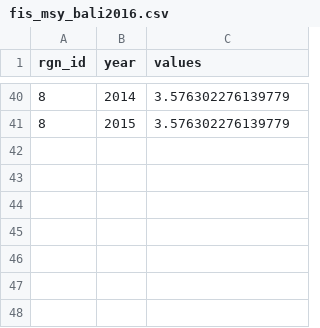
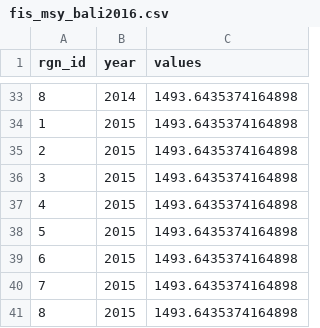
Before and after one commit to OHI-Science/bali, a CSV file: prep/FIS/fis_msy_bali2016.csv, drawn as a sheet; only a part is shown, gaps mark what is left out; the diff covers the shown part only.

```diff
--- a/prep/FIS/fis_msy_bali2016.csv
+++ b/prep/FIS/fis_msy_bali2016.csv
@@ -40,2 +33,9 @@ rgn_id,year,values
-8,2014,3.576302276139779
-8,2015,3.576302276139779
+8,2014,1493.6435374164898
+1,2015,1493.6435374164898
+2,2015,1493.6435374164898
+3,2015,1493.6435374164898
+4,2015,1493.6435374164898
+5,2015,1493.6435374164898
+6,2015,1493.6435374164898
+7,2015,1493.6435374164898
+8,2015,1493.6435374164898
```
Also changed, not shown: 21 added rows, 28 removed rows and 10 edited cells elsewhere in this file, prep/FIS/fis_fopt_bali2016.csv, 1 other file.
